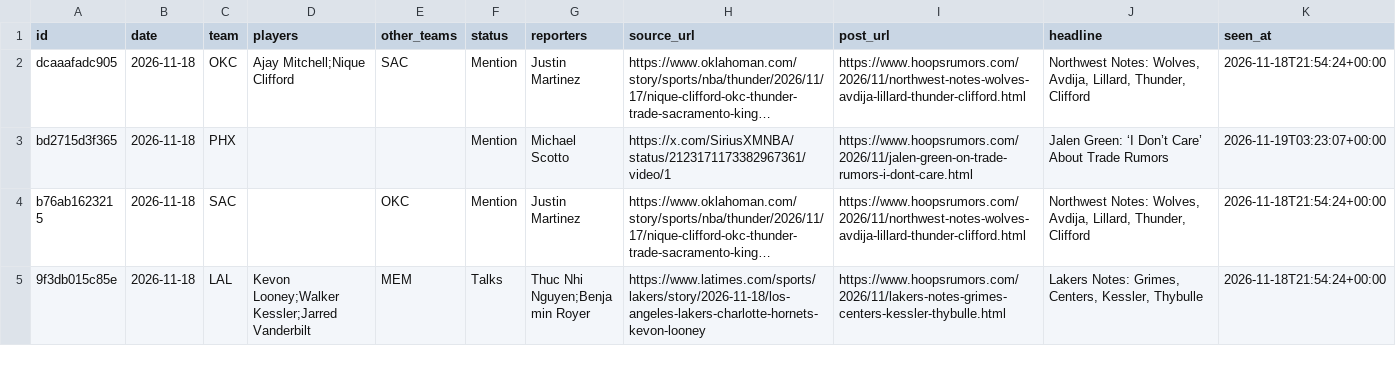
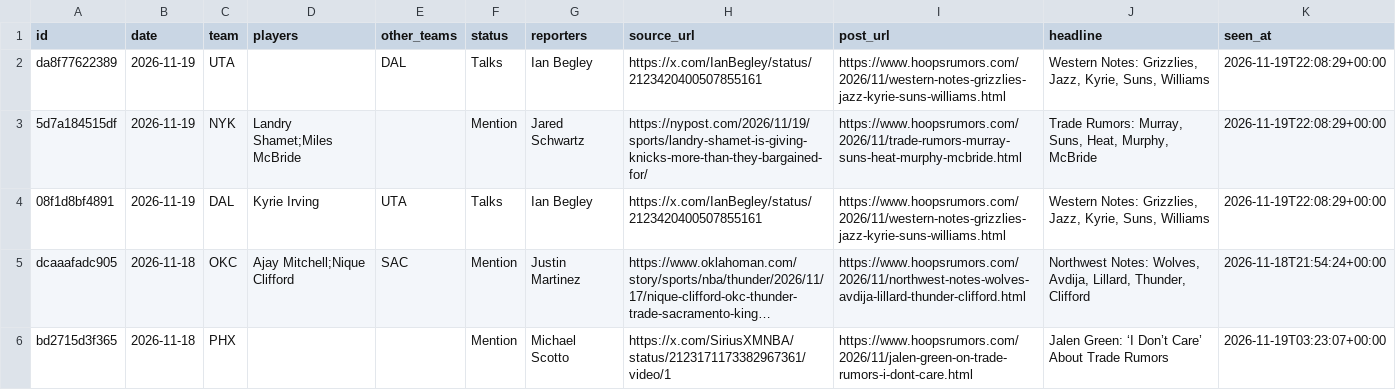
Before and after one commit to Stots714/lakers-tracker, a CSV file: data/trades/reports.csv, drawn as a sheet; only a part is shown; the shorter side is filled out with more unchanged rows; long unchanged cells end in …; the diff names each change by its address in the sheet, - before the commit and + after, or states it on an @@ line.

Commit message:
Trade reports: 3 new

```diff
--- a/data/trades/reports.csv
+++ b/data/trades/reports.csv
+row 2: da8f77622389 | 2026-11-19 | UTA |  | DAL | Talks | Ian Begley | https://x.com/IanBegley/status/2123420400507855161 | https://www.hoopsrumors.com/2026/11/western-notes-grizzlies-jazz-kyrie-suns-williams.html | Western Notes: Grizzlies, Jazz, Kyrie, Suns, Williams | 2026-11-19T22:08:29+00:00
+row 3: 5d7a184515df | 2026-11-19 | NYK | Landry Shamet;Miles McBride |  | Mention | Jared Schwartz | https://nypost.com/2026/11/19/sports/landry-shamet-is-giving-knicks-more-than-they-bargained-for/ | https://www.hoopsrumors.com/2026/11/trade-rumors-murray-suns-heat-murphy-mcbride.html | Trade Rumors: Murray, Suns, Heat, Murphy, McBride | 2026-11-19T22:08:29+00:00
+row 4: 08f1d8bf4891 | 2026-11-19 | DAL | Kyrie Irving | UTA | Talks | Ian Begley | https://x.com/IanBegley/status/2123420400507855161 | https://www.hoopsrumors.com/2026/11/western-notes-grizzlies-jazz-kyrie-suns-williams.html | Western Notes: Grizzlies, Jazz, Kyrie, Suns, Williams | 2026-11-19T22:08:29+00:00
```
Also changed, not shown: 1 other file.
